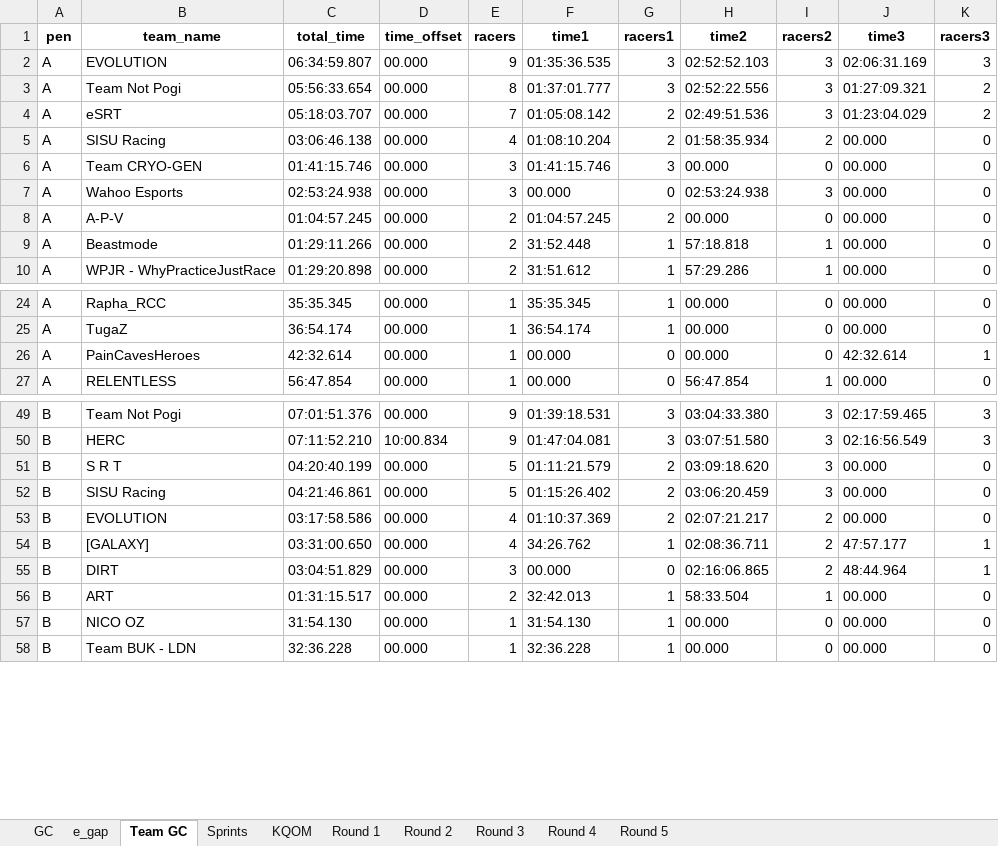
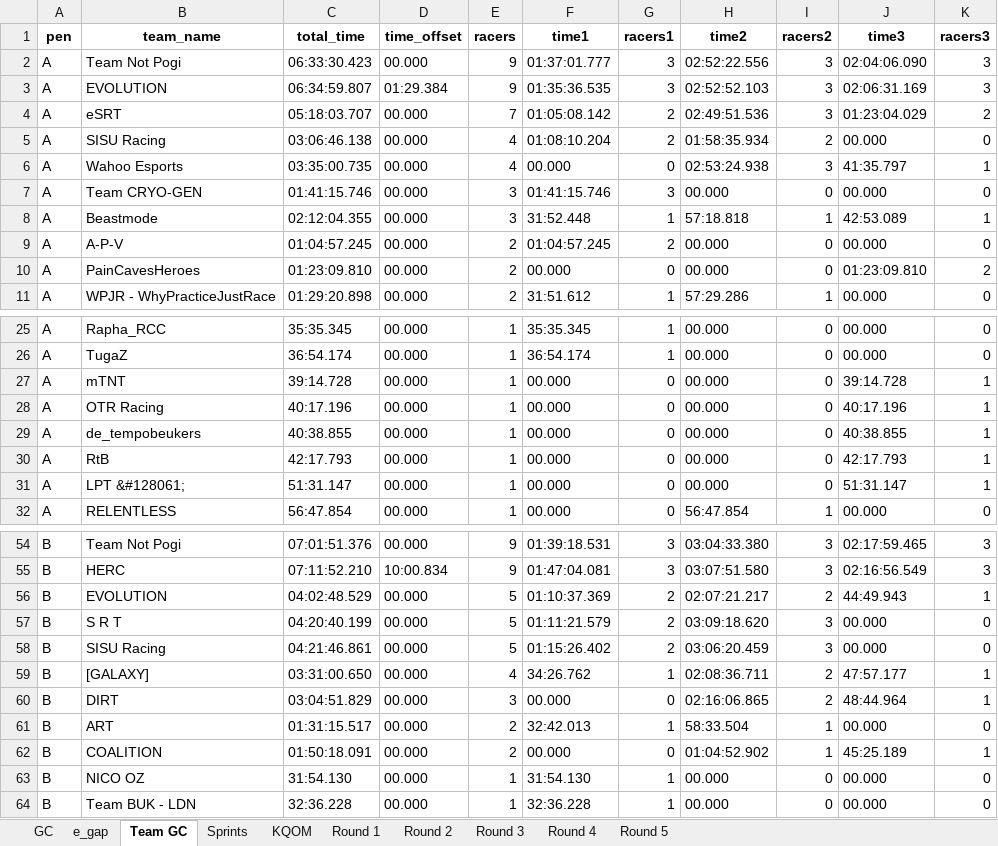
Before and after one commit to gleesonm1/TNP_results, an Excel workbook: LaRoja/LaRoja.xlsx, sheet Team GC, drawn as a sheet; only a part is shown, gaps mark what is left out; values as stored, in another font and other column widths than the file's, no borders; removed rows and columns are numbered as before the commit, all else as after; the diff covers the shown part only; the diff names each change by its address in the sheet, - before the commit and + after, or states it on an @@ line.

```diff
--- a/LaRoja/LaRoja.xlsx (sheet Team GC)
+++ b/LaRoja/LaRoja.xlsx (sheet Team GC)
+row 2: A | Team Not Pogi | 06:33:30.423 | 00.000 | 9 | 01:37:01.777 | 3 | 02:52:22.556 | 3 | 02:04:06.090 | 3
-D3 (time_offset): 00.000
+D3 (time_offset): 01:29.384
-row 3: A | Team Not Pogi | 05:56:33.654 | 00.000 | 8 | 01:37:01.777 | 3 | 02:52:22.556 | 3 | 01:27:09.321 | 2
+row 6: A | Wahoo Esports | 03:35:00.735 | 00.000 | 4 | 00.000 | 0 | 02:53:24.938 | 3 | 41:35.797 | 1
-row 7: A | Wahoo Esports | 02:53:24.938 | 00.000 | 3 | 00.000 | 0 | 02:53:24.938 | 3 | 00.000 | 0
+row 8: A | Beastmode | 02:12:04.355 | 00.000 | 3 | 31:52.448 | 1 | 57:18.818 | 1 | 42:53.089 | 1
-row 9: A | Beastmode | 01:29:11.266 | 00.000 | 2 | 31:52.448 | 1 | 57:18.818 | 1 | 00.000 | 0
+row 10: A | PainCavesHeroes | 01:23:09.810 | 00.000 | 2 | 00.000 | 0 | 00.000 | 0 | 01:23:09.810 | 2
-B27 (team_name): PainCavesHeroes
+B27 (team_name): mTNT
-C27 (total_time): 42:32.614
+C27 (total_time): 39:14.728
-J27 (time3): 42:32.614
+J27 (time3): 39:14.728
+row 28: A | OTR Racing | 40:17.196 | 00.000 | 1 | 00.000 | 0 | 00.000 | 0 | 40:17.196 | 1
+row 29: A | de_tempobeukers | 40:38.855 | 00.000 | 1 | 00.000 | 0 | 00.000 | 0 | 40:38.855 | 1
+row 30: A | RtB | 42:17.793 | 00.000 | 1 | 00.000 | 0 | 00.000 | 0 | 42:17.793 | 1
+row 31: A | LPT &#128061; | 51:31.147 | 00.000 | 1 | 00.000 | 0 | 00.000 | 0 | 51:31.147 | 1
+row 56: B | EVOLUTION | 04:02:48.529 | 00.000 | 5 | 01:10:37.369 | 2 | 02:07:21.217 | 2 | 44:49.943 | 1
-row 53: B | EVOLUTION | 03:17:58.586 | 00.000 | 4 | 01:10:37.369 | 2 | 02:07:21.217 | 2 | 00.000 | 0
+row 62: B | COALITION | 01:50:18.091 | 00.000 | 2 | 00.000 | 0 | 01:04:52.902 | 1 | 45:25.189 | 1
```
Also changed, not shown: 9 added rows, 1 removed row and 7 edited cells elsewhere in this sheet, sheet Sprints, sheet GC, sheet Round 3, sheet e_gap, sheet KQOM, 2 other files.
